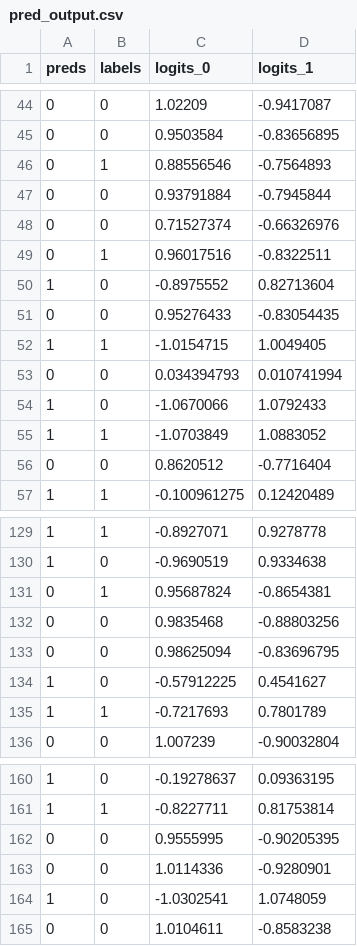
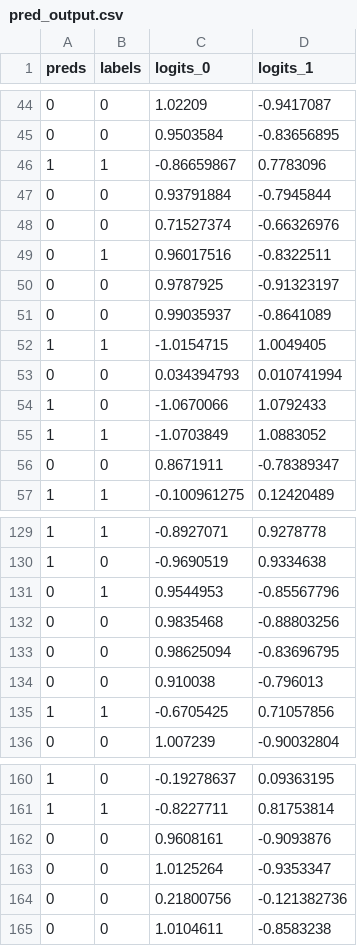
Before and after one commit to droesler/English_and_Arabic_Twitter_Sarcasm_Detection_LING573, a CSV file: results/D2/bert_tweet/pred_output.csv (was results/D2/pred_output.csv), drawn as a sheet; only a part is shown, gaps mark what is left out; the diff covers the shown part only.

```diff
--- a/results/D2/pred_output.csv
+++ b/results/D2/bert_tweet/pred_output.csv
@@ -45,3 +45,3 @@ preds,labels,logits_0,logits_1
 0,0,0.9503584,-0.83656895
-0,1,0.88556546,-0.7564893
+1,1,-0.86659867,0.7783096
 0,0,0.93791884,-0.7945844
@@ -49,4 +49,4 @@ preds,labels,logits_0,logits_1
 0,1,0.96017516,-0.8322511
-1,0,-0.8975552,0.82713604
-0,0,0.95276433,-0.83054435
+0,0,0.9787925,-0.91323197
+0,0,0.99035937,-0.8641089
 1,1,-1.0154715,1.0049405
@@ -55,3 +55,3 @@ preds,labels,logits_0,logits_1
 1,1,-1.0703849,1.0883052
-0,0,0.8620512,-0.7716404
+0,0,0.8671911,-0.78389347
 1,1,-0.100961275,0.12420489
@@ -130,7 +130,7 @@ preds,labels,logits_0,logits_1
 1,0,-0.9690519,0.9334638
-0,1,0.95687824,-0.8654381
+0,1,0.9544953,-0.85567796
 0,0,0.9835468,-0.88803256
 0,0,0.98625094,-0.83696795
-1,0,-0.57912225,0.4541627
-1,1,-0.7217693,0.7801789
+0,0,0.910038,-0.796013
+1,1,-0.6705425,0.71057856
 0,0,1.007239,-0.90032804
@@ -161,5 +161,5 @@ preds,labels,logits_0,logits_1
 1,1,-0.8227711,0.81753814
-0,0,0.9555995,-0.90205395
-0,0,1.0114336,-0.9280901
-1,0,-1.0302541,1.0748059
+0,0,0.9608161,-0.9093876
+0,0,1.0125264,-0.9353347
+0,0,0.21800756,-0.121382736
 0,0,1.0104611,-0.8583238
```
Also changed, not shown: 56 edited cells elsewhere in this file, 7 other files.
